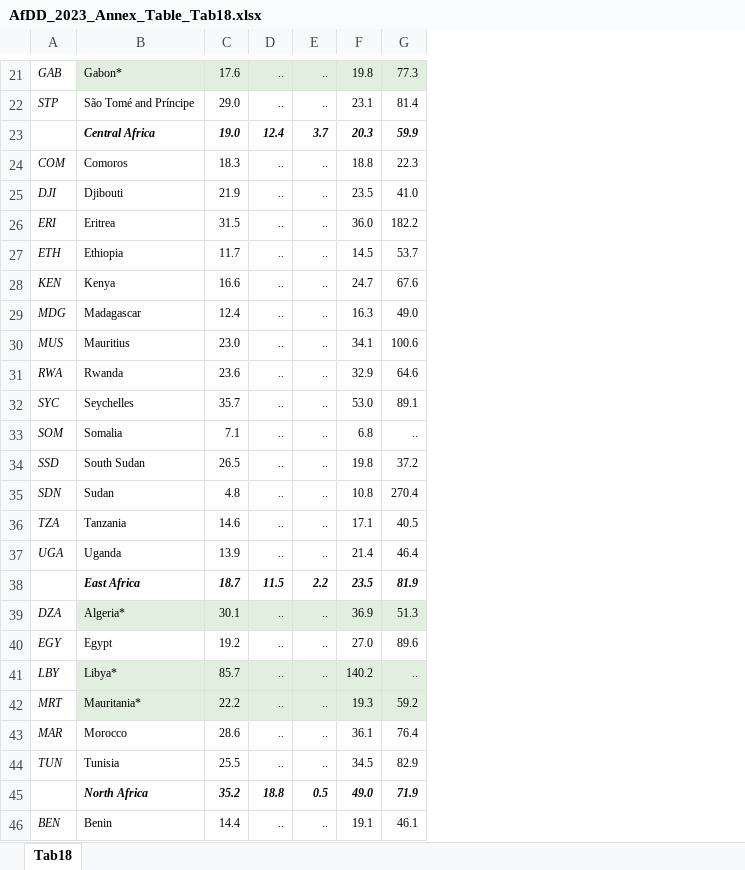
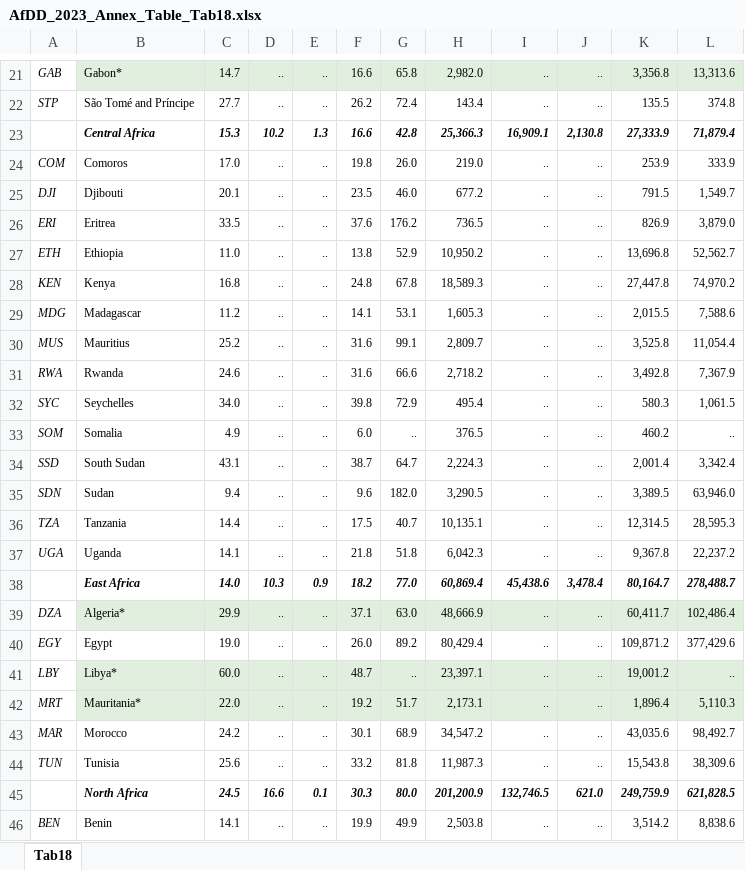
Before and after one commit to AfDDAnnex/AfDDDDAf2023, an Excel workbook: AfDD_2023_Annex_Table_Tab18.xlsx, sheet Tab18, drawn as a sheet; only a part is shown, gaps mark what is left out; values as stored, in another font and other column widths than the file's, no borders; removed rows and columns are numbered as before the commit, all else as after; the diff covers the shown part only; the diff names each change by its address in the sheet, - before the commit and + after, or states it on an @@ line.

```diff
--- a/AfDD_2023_Annex_Table_Tab18.xlsx (sheet Tab18)
+++ b/AfDD_2023_Annex_Table_Tab18.xlsx (sheet Tab18)
-column F, rows 21-46: 19.8 | 23.1 | 20.3 | 18.8 | 23.5 | 36.0 | 14.5 | 24.7 | 16.3 | 34.1 | 32.9 | 53.0 | 6.8 | 19.8 | 10.8 | 17.1 | 21.4 | 23.5 | 36.9 | 27.0 | 140.2 | 19.3 | 36.1 | 34.5 | 49.0 | 19.1
-column G, rows 21-46: 77.3 | 81.4 | 59.9 | 22.3 | 41.0 | 182.2 | 53.7 | 67.6 | 49.0 | 100.6 | 64.6 | 89.1 | .. | 37.2 | 270.4 | 40.5 | 46.4 | 81.9 | 51.3 | 89.6 | .. | 59.2 | 76.4 | 82.9 | 71.9 | 46.1
+column F, rows 21-46: 16.6 | 26.2 | 16.6 | 19.8 | 23.5 | 37.6 | 13.8 | 24.8 | 14.1 | 31.6 | 31.6 | 39.8 | 6.0 | 38.7 | 9.6 | 17.5 | 21.8 | 18.2 | 37.1 | 26.0 | 48.7 | 19.2 | 30.1 | 33.2 | 30.3 | 19.9
+column G, rows 21-46: 65.8 | 72.4 | 42.8 | 26.0 | 46.0 | 176.2 | 52.9 | 67.8 | 53.1 | 99.1 | 66.6 | 72.9 | .. | 64.7 | 182.0 | 40.7 | 51.8 | 77.0 | 63.0 | 89.2 | .. | 51.7 | 68.9 | 81.8 | 80.0 | 49.9
+column H, rows 21-46: 2,982.0 | 143.4 | 25,366.3 | 219.0 | 677.2 | 736.5 | 10,950.2 | 18,589.3 | 1,605.3 | 2,809.7 | 2,718.2 | 495.4 | 376.5 | 2,224.3 | 3,290.5 | 10,135.1 | 6,042.3 | 60,869.4 | 48,666.9 | 80,429.4 | 23,397.1 | 2,173.1 | 34,547.2 | 11,987.3 | 201,200.9 | 2,503.8
+column I, rows 21-46: .. | .. | 16,909.1 | .. | .. | .. | .. | .. | .. | .. | .. | .. | .. | .. | .. | .. | .. | 45,438.6 | .. | .. | .. | .. | .. | .. | 132,746.5 | ..
+column J, rows 21-46: .. | .. | 2,130.8 | .. | .. | .. | .. | .. | .. | .. | .. | .. | .. | .. | .. | .. | .. | 3,478.4 | .. | .. | .. | .. | .. | .. | 621.0 | ..
+column K, rows 21-46: 3,356.8 | 135.5 | 27,333.9 | 253.9 | 791.5 | 826.9 | 13,696.8 | 27,447.8 | 2,015.5 | 3,525.8 | 3,492.8 | 580.3 | 460.2 | 2,001.4 | 3,389.5 | 12,314.5 | 9,367.8 | 80,164.7 | 60,411.7 | 109,871.2 | 19,001.2 | 1,896.4 | 43,035.6 | 15,543.8 | 249,759.9 | 3,514.2
+column L, rows 21-46: 13,313.6 | 374.8 | 71,879.4 | 333.9 | 1,549.7 | 3,879.0 | 52,562.7 | 74,970.2 | 7,588.6 | 11,054.4 | 7,367.9 | 1,061.5 | .. | 3,342.4 | 63,946.0 | 28,595.3 | 22,237.2 | 278,488.7 | 102,486.4 | 377,429.6 | .. | 5,110.3 | 98,492.7 | 38,309.6 | 621,828.5 | 8,838.6
-C21: 17.6
+C21: 14.7
-C22: 29.0
+C22: 27.7
-C23: 19.0
+C23: 15.3
-D23: 12.4
+D23: 10.2
-E23: 3.7
+E23: 1.3
-C24: 18.3
+C24: 17.0
-C25: 21.9
+C25: 20.1
-C26: 31.5
+C26: 33.5
-C27: 11.7
+C27: 11.0
-C28: 16.6
+C28: 16.8
-C29: 12.4
+C29: 11.2
-C30: 23.0
+C30: 25.2
-C31: 23.6
+C31: 24.6
-C32: 35.7
+C32: 34.0
-C33: 7.1
+C33: 4.9
-C34: 26.5
+C34: 43.1
-C35: 4.8
+C35: 9.4
-C36: 14.6
+C36: 14.4
-C37: 13.9
+C37: 14.1
-C38: 18.7
+C38: 14.0
-D38: 11.5
+D38: 10.3
-E38: 2.2
+E38: 0.9
-C39: 30.1
+C39: 29.9
-C40: 19.2
+C40: 19.0
-C41: 85.7
+C41: 60.0
-C42: 22.2
+C42: 22.0
-C43: 28.6
+C43: 24.2
-C44: 25.5
+C44: 25.6
-C45: 35.2
+C45: 24.5
-D45: 18.8
+D45: 16.6
-E45: 0.5
+E45: 0.1
-C46: 14.4
+C46: 14.1
```
Also changed, not shown: 1 added row, 2 removed rows, 152 edited cells and cell formats elsewhere in this sheet, AfDD_2023_Annex_Table_Tab24.xlsx, AfDD_2023_Annex_Table_Tab25.xlsx, 32 other files.
